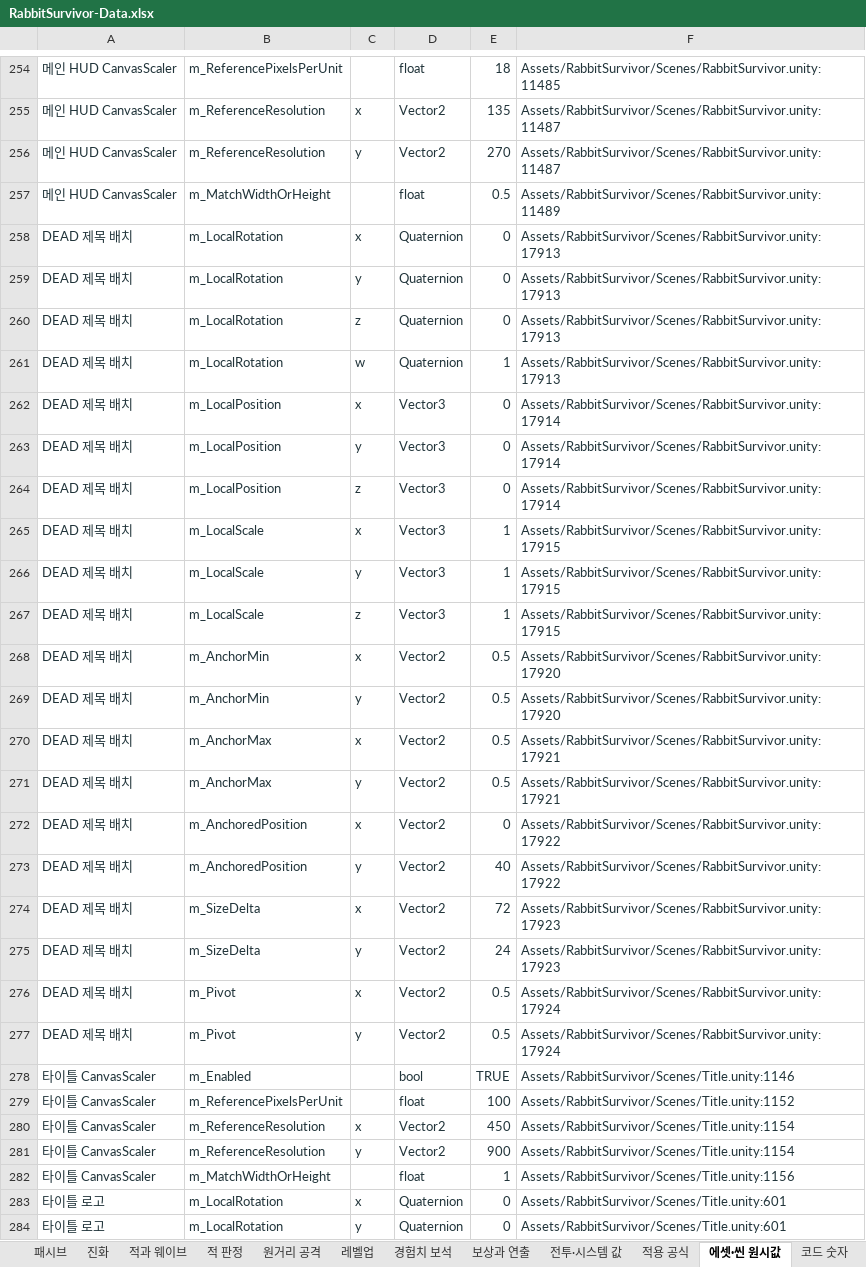
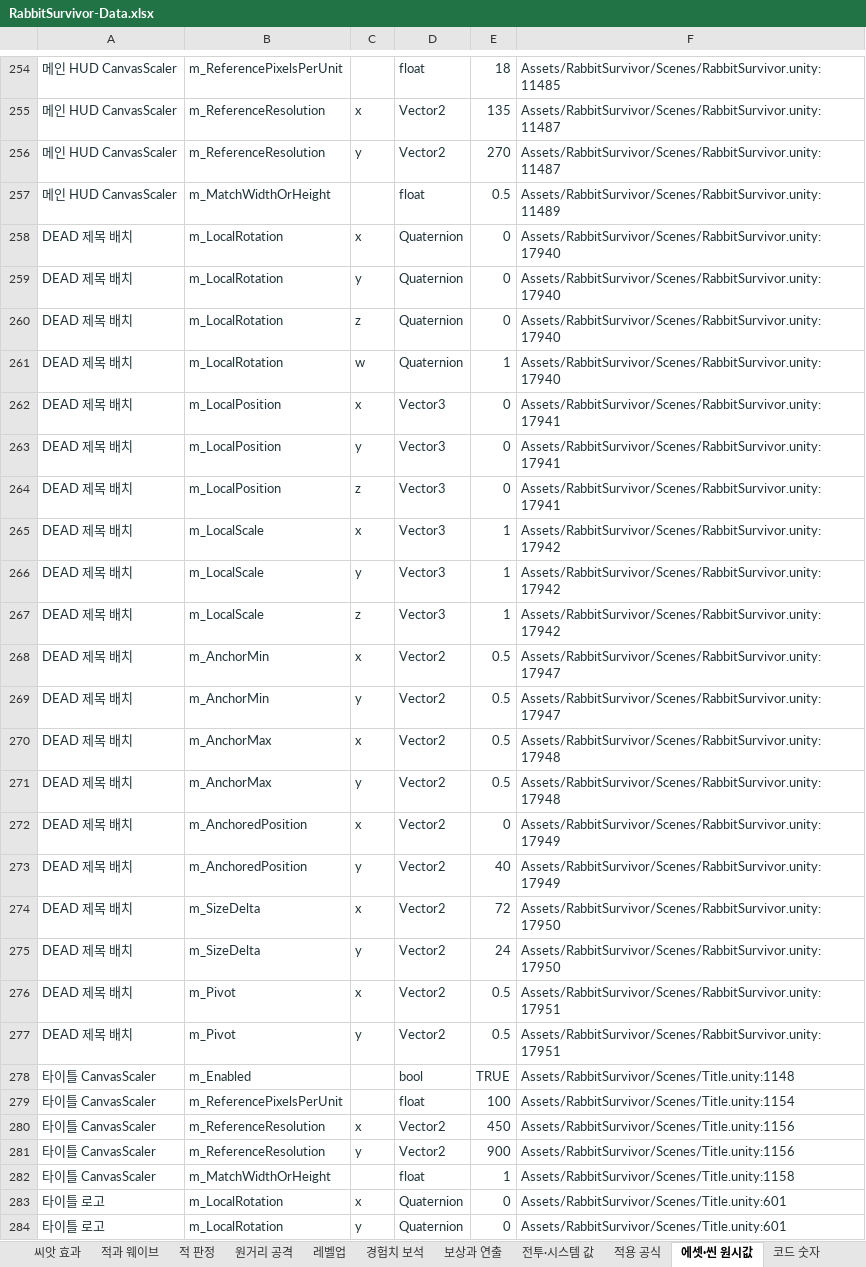
Before and after one commit to EndDeal/RabbitSurvivor, an Excel workbook: docs/RabbitSurvivor-Data.xlsx, sheet 에셋·씬 원시값, drawn as a sheet; only a part is shown, gaps mark what is left out; values as stored, in another font and other column widths than the file's, no borders; table styles not drawn; the diff covers the shown part only; the diff names each change by its address in the sheet, - before the commit and + after, or states it on an @@ line.

```diff
--- a/docs/RabbitSurvivor-Data.xlsx (sheet 에셋·씬 원시값)
+++ b/docs/RabbitSurvivor-Data.xlsx (sheet 에셋·씬 원시값)
+sheet tab: 씨앗 효과
-F258:F261: Assets/RabbitSurvivor/Scenes/RabbitSurvivor.unity:17913
+F258:F261: Assets/RabbitSurvivor/Scenes/RabbitSurvivor.unity:17940
-F262:F264: Assets/RabbitSurvivor/Scenes/RabbitSurvivor.unity:17914
+F262:F264: Assets/RabbitSurvivor/Scenes/RabbitSurvivor.unity:17941
-F265:F267: Assets/RabbitSurvivor/Scenes/RabbitSurvivor.unity:17915
+F265:F267: Assets/RabbitSurvivor/Scenes/RabbitSurvivor.unity:17942
-F268:F269: Assets/RabbitSurvivor/Scenes/RabbitSurvivor.unity:17920
+F268:F269: Assets/RabbitSurvivor/Scenes/RabbitSurvivor.unity:17947
-F270:F271: Assets/RabbitSurvivor/Scenes/RabbitSurvivor.unity:17921
+F270:F271: Assets/RabbitSurvivor/Scenes/RabbitSurvivor.unity:17948
-F272:F273: Assets/RabbitSurvivor/Scenes/RabbitSurvivor.unity:17922
+F272:F273: Assets/RabbitSurvivor/Scenes/RabbitSurvivor.unity:17949
-F274:F275: Assets/RabbitSurvivor/Scenes/RabbitSurvivor.unity:17923
+F274:F275: Assets/RabbitSurvivor/Scenes/RabbitSurvivor.unity:17950
-F276:F277: Assets/RabbitSurvivor/Scenes/RabbitSurvivor.unity:17924
+F276:F277: Assets/RabbitSurvivor/Scenes/RabbitSurvivor.unity:17951
-F278: Assets/RabbitSurvivor/Scenes/Title.unity:1146
+F278: Assets/RabbitSurvivor/Scenes/Title.unity:1148
-F279: Assets/RabbitSurvivor/Scenes/Title.unity:1152
+F279: Assets/RabbitSurvivor/Scenes/Title.unity:1154
-F280:F281: Assets/RabbitSurvivor/Scenes/Title.unity:1154
+F280:F281: Assets/RabbitSurvivor/Scenes/Title.unity:1156
-F282: Assets/RabbitSurvivor/Scenes/Title.unity:1156
+F282: Assets/RabbitSurvivor/Scenes/Title.unity:1158
```
Also changed, not shown: 41 edited cells elsewhere in this sheet, sheet 코드 숫자, sheet 전투·시스템 값, sheet 적용 공식, sheet 무기 레벨, sheet 적 판정, sheet 패시브, 3 more sheets, other sheet tabs, 15 other files.
